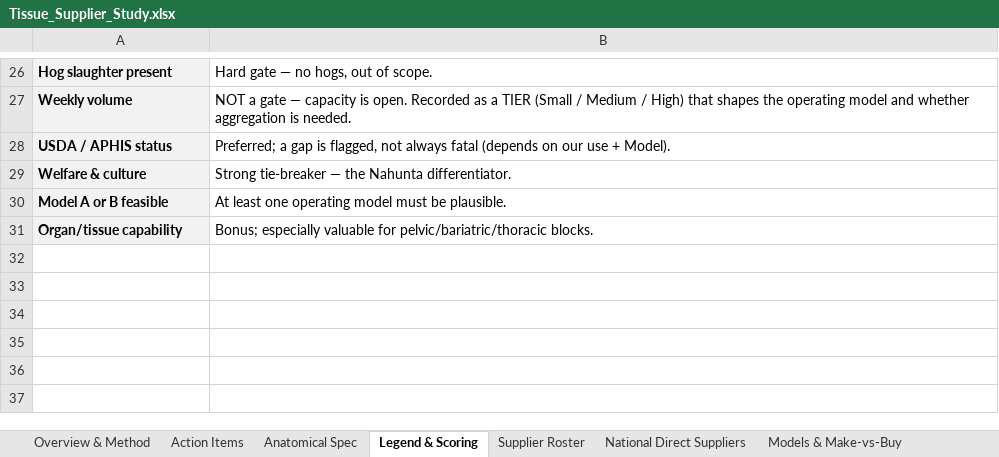
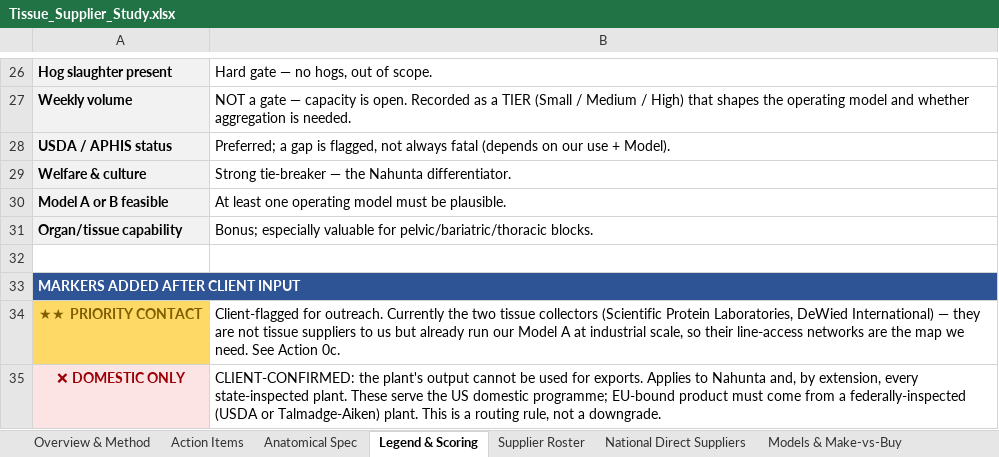
Before and after one commit to naviero1/Claude-Works, an Excel workbook: Tissue Supplier Research/Tissue_Supplier_Study.xlsx, sheet Legend & Scoring, drawn as a sheet; only a part is shown, gaps mark what is left out; values as stored, in another font and other column widths than the file's, no borders; the diff names each change by its address in the sheet, - before the commit and + after, or states it on an @@ line.

```diff
--- a/Tissue Supplier Research/Tissue_Supplier_Study.xlsx (sheet Legend & Scoring)
+++ b/Tissue Supplier Research/Tissue_Supplier_Study.xlsx (sheet Legend & Scoring)
+row 32: (empty)
+row 33: MARKERS ADDED AFTER CLIENT INPUT
+row 34: ★★ PRIORITY CONTACT | Client-flagged for outreach. Currently the two tissue collectors (Scientific Protein Laboratories, DeWied International) — they are not tissue suppliers to us but already run our Model A at industrial scale, so their line-access networks are the map we need. See Action 0c.
+row 35: ❌ DOMESTIC ONLY | CLIENT-CONFIRMED: the plant's output cannot be used for exports. Applies to Nahunta and, by extension, every state-inspected plant. These serve the US domestic programme; EU-bound product must come from a federally-inspected (USDA or Talmadge-Aiken) plant. This is a routing rule, not a downgrade.
```
Also changed, not shown: sheet Supplier Roster, sheet Action Items, sheet Overview & Method.
